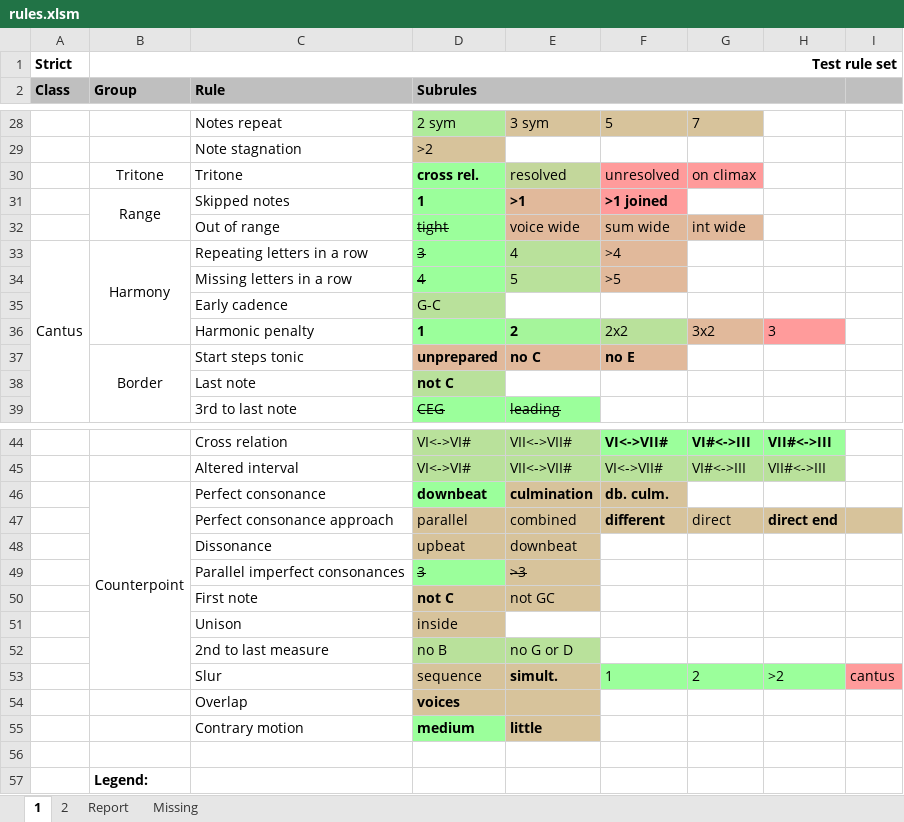
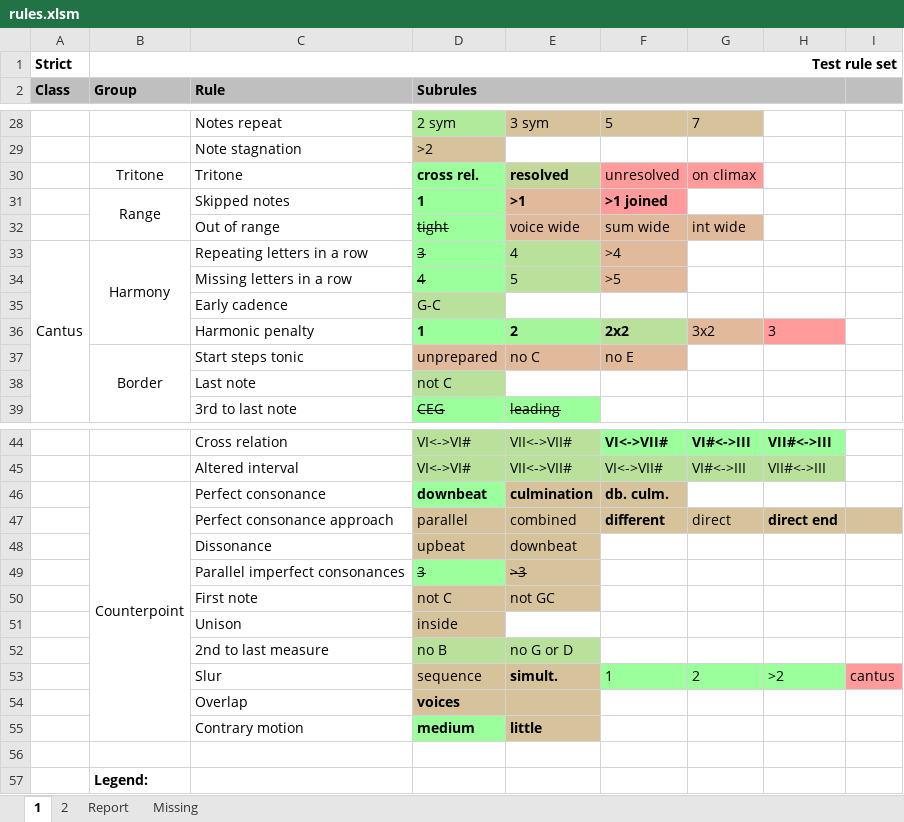
Before and after one commit to rualark/MGen, an Excel workbook: MGen/configs/GenCF1/include/rules.xlsm, sheet 1, drawn as a sheet; only a part is shown, gaps mark what is left out; values as stored, in another font and other column widths than the file's, no borders; charts and pictures not drawn; the diff names each change by its address in the sheet, - before the commit and + after, or states it on an @@ line.

```diff
--- a/MGen/configs/GenCF1/include/rules.xlsm (sheet 1)
+++ b/MGen/configs/GenCF1/include/rules.xlsm (sheet 1)
-E30 bold: off
+E30 bold: on
-F36 bold: off
+F36 bold: on
-D37:F37 bold: on
+D37:F37 bold: off
-D38 bold: on
+D38 bold: off
-B46:B53 merged
+B46:B55 merged
-D50 bold: on
+D50 bold: off
```
Also changed, not shown: sheet Report, sheet 2, 3 other files.
